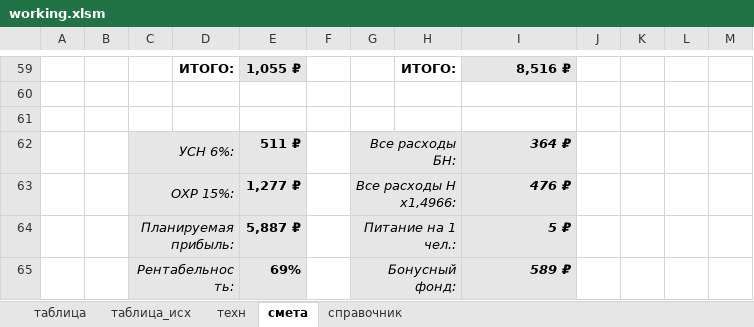
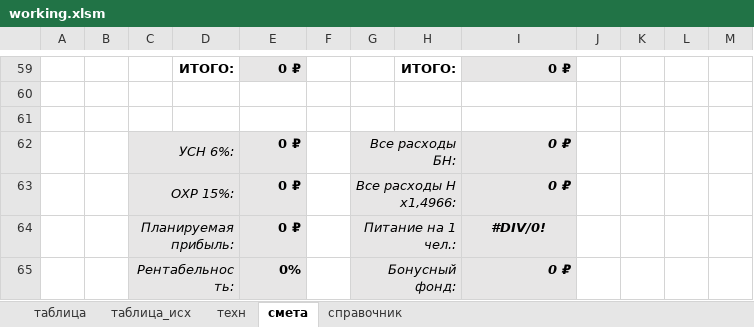
Before and after one commit to pafik13/excel-costings, an Excel workbook: working.xlsm, sheet смета, drawn as a sheet; only a part is shown, gaps mark what is left out; values as stored, in another font and other column widths than the file's, no borders; charts and pictures and conditional formats not drawn; the diff covers the shown part only; the diff names each change by its address in the sheet, - before the commit and + after, or states it on an @@ line.

```diff
--- a/working.xlsm (sheet смета)
+++ b/working.xlsm (sheet смета)
-E59: 1,055 ₽
+E59: 0 ₽
-I59: 8,516 ₽
+I59: 0 ₽
-E62: 511 ₽
+E62: 0 ₽
-I62: 364 ₽
+I62: 0 ₽
-E63: 1,277 ₽
+E63: 0 ₽
-I63: 476 ₽
+I63: 0 ₽
-E64: 5,887 ₽
+E64: 0 ₽
-I64: 5 ₽
+I64: #DIV/0!
-I64 alignment: right
+I64 alignment: center
-E65: 69%
+E65: 0%
-I65: 589 ₽
+I65: 0 ₽
```
Also changed, not shown: 10 added rows, 10 removed rows and 77 edited cells elsewhere in this sheet, charts or pictures, 1 other file.
